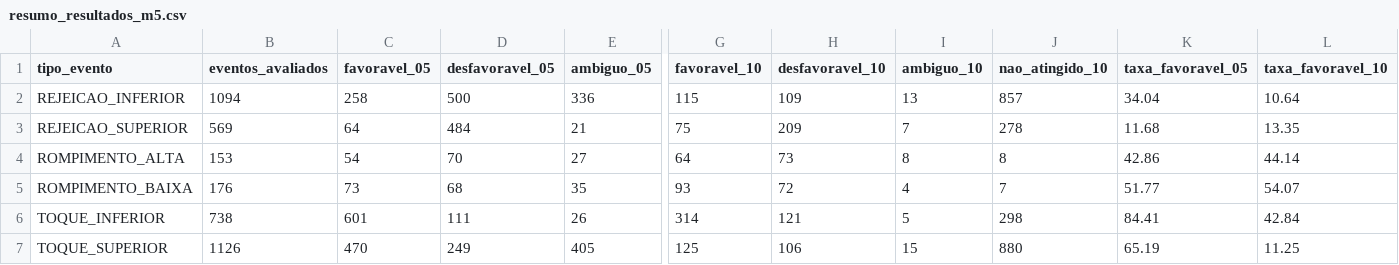
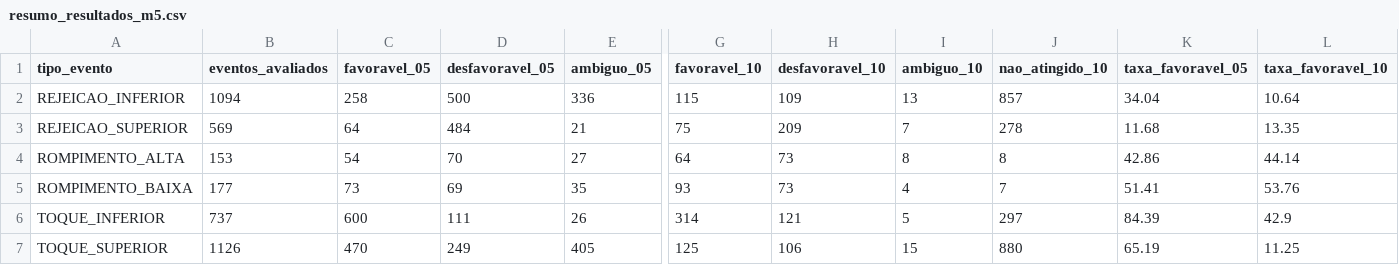
Before and after one commit to loucoparasempre00-ship-it/xauusd-bot-v2-, a CSV file: data/resumo_resultados_m5.csv, drawn as a sheet; only a part is shown, gaps mark what is left out; the diff names each change by its address in the sheet, - before the commit and + after, or states it on an @@ line.

```diff
--- a/data/resumo_resultados_m5.csv
+++ b/data/resumo_resultados_m5.csv
-B5 (eventos_avaliados): 176
+B5 (eventos_avaliados): 177
-D5 (desfavoravel_05): 68
+D5 (desfavoravel_05): 69
-H5 (desfavoravel_10): 72
+H5 (desfavoravel_10): 73
-K5 (taxa_favoravel_05): 51.77
+K5 (taxa_favoravel_05): 51.41
-L5 (taxa_favoravel_10): 54.07
+L5 (taxa_favoravel_10): 53.76
-B6 (eventos_avaliados): 738
+B6 (eventos_avaliados): 737
-C6 (favoravel_05): 601
+C6 (favoravel_05): 600
-J6 (nao_atingido_10): 298
+J6 (nao_atingido_10): 297
-K6 (taxa_favoravel_05): 84.41
+K6 (taxa_favoravel_05): 84.39
-L6 (taxa_favoravel_10): 42.84
+L6 (taxa_favoravel_10): 42.9
```
Also changed, not shown: data/eventos_bordas_m5.csv, data/historico_velas_m5.csv, 15 other files.
